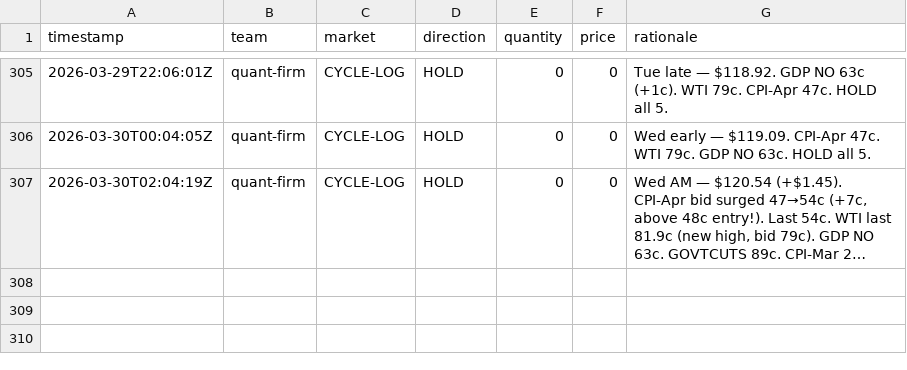
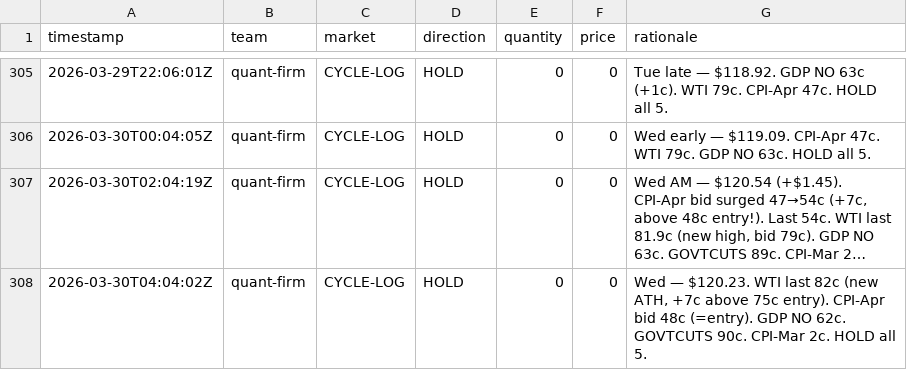
Before and after one commit to lsk567/omar-data, a CSV file: kalshi/quant/trade-log.csv, drawn as a sheet; only a part is shown, gaps mark what is left out; long unchanged cells end in …; the diff names each change by its address in the sheet, - before the commit and + after, or states it on an @@ line.

```diff
--- a/kalshi/quant/trade-log.csv
+++ b/kalshi/quant/trade-log.csv
+row 308: 2026-03-30T04:04:02Z | quant-firm | CYCLE-LOG | HOLD | 0 | 0 | Wed — $120.23. WTI last 82c (new ATH, +7c above 75c entry). CPI-Apr bid 48c (=entry). GDP NO 62c. GOVTCUTS 90c. CPI-Mar 2c. HOLD all 5.
```
Also changed, not shown: kalshi/quant/portfolio-history.csv.
